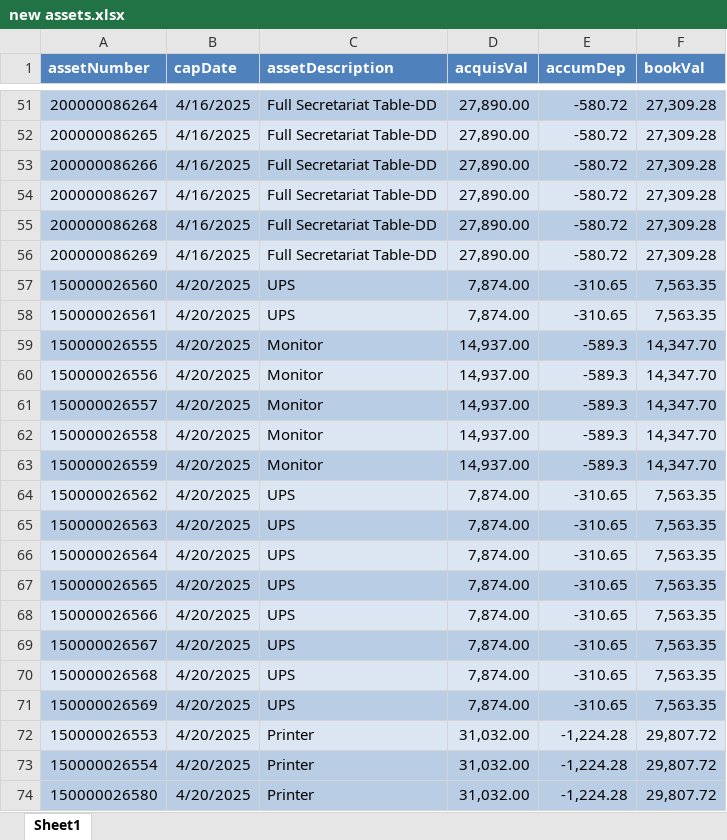
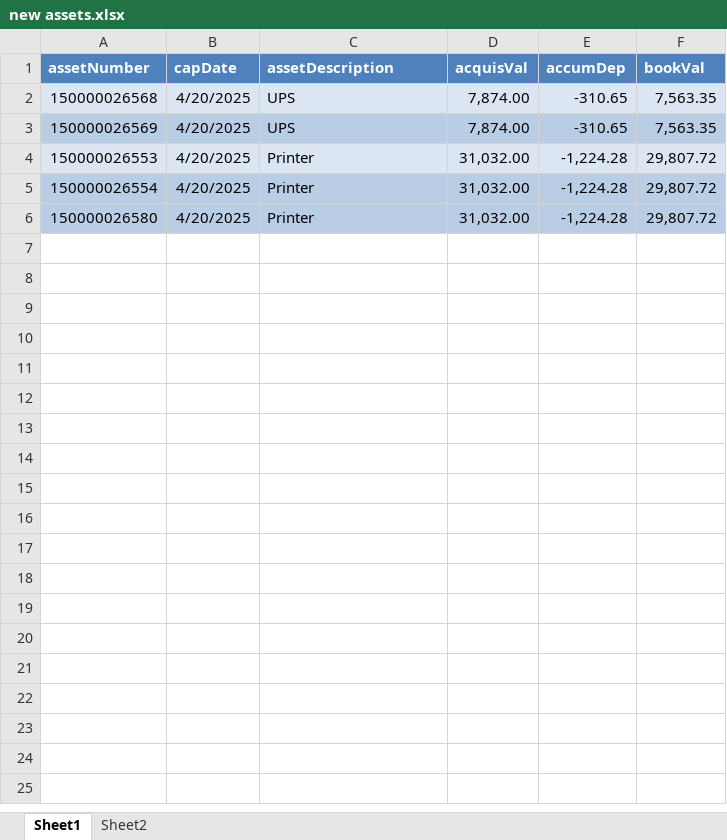
Before and after one commit to naimul-123/next-asset-management-system, an Excel workbook: public/new assets.xlsx, sheet Sheet1, drawn as a sheet; only a part is shown, gaps mark what is left out; values as stored, in another font and other column widths than the file's, no borders; the diff covers the shown part only; the diff names each change by its address in the sheet, - before the commit and + after, or states it on an @@ line.

Commit message:
add new assets running

```diff
--- a/public/new assets.xlsx (sheet Sheet1)
+++ b/public/new assets.xlsx (sheet Sheet1)
+sheet tab: Sheet2
-row 51: 200000086264 | 4/16/2025 | Full Secretariat Table-DD | 27,890.00 | -580.72 | 27,309.28
-row 52: 200000086265 | 4/16/2025 | Full Secretariat Table-DD | 27,890.00 | -580.72 | 27,309.28
-row 53: 200000086266 | 4/16/2025 | Full Secretariat Table-DD | 27,890.00 | -580.72 | 27,309.28
-row 54: 200000086267 | 4/16/2025 | Full Secretariat Table-DD | 27,890.00 | -580.72 | 27,309.28
-row 55: 200000086268 | 4/16/2025 | Full Secretariat Table-DD | 27,890.00 | -580.72 | 27,309.28
-row 56: 200000086269 | 4/16/2025 | Full Secretariat Table-DD | 27,890.00 | -580.72 | 27,309.28
-row 57: 150000026560 | 4/20/2025 | UPS | 7,874.00 | -310.65 | 7,563.35
-row 58: 150000026561 | 4/20/2025 | UPS | 7,874.00 | -310.65 | 7,563.35
-row 59: 150000026555 | 4/20/2025 | Monitor | 14,937.00 | -589.3 | 14,347.70
-row 60: 150000026556 | 4/20/2025 | Monitor | 14,937.00 | -589.3 | 14,347.70
-row 61: 150000026557 | 4/20/2025 | Monitor | 14,937.00 | -589.3 | 14,347.70
-row 62: 150000026558 | 4/20/2025 | Monitor | 14,937.00 | -589.3 | 14,347.70
-row 63: 150000026559 | 4/20/2025 | Monitor | 14,937.00 | -589.3 | 14,347.70
-row 64: 150000026562 | 4/20/2025 | UPS | 7,874.00 | -310.65 | 7,563.35
-row 65: 150000026563 | 4/20/2025 | UPS | 7,874.00 | -310.65 | 7,563.35
-row 66: 150000026564 | 4/20/2025 | UPS | 7,874.00 | -310.65 | 7,563.35
-row 67: 150000026565 | 4/20/2025 | UPS | 7,874.00 | -310.65 | 7,563.35
-row 68: 150000026566 | 4/20/2025 | UPS | 7,874.00 | -310.65 | 7,563.35
-row 69: 150000026567 | 4/20/2025 | UPS | 7,874.00 | -310.65 | 7,563.35
```
Also changed, not shown: 49 removed rows elsewhere in this sheet, 2 other files.
